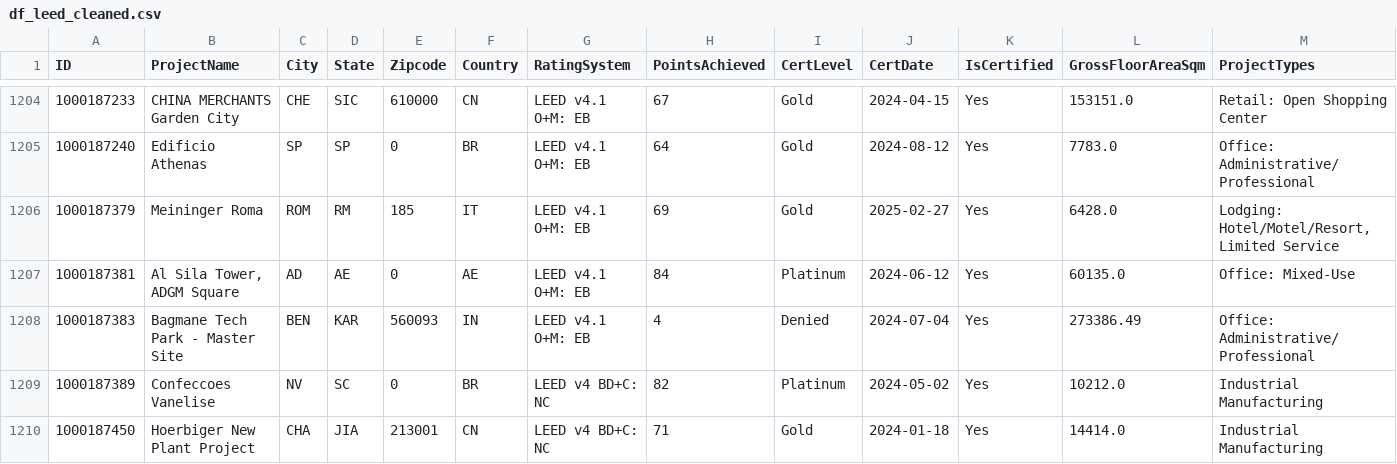
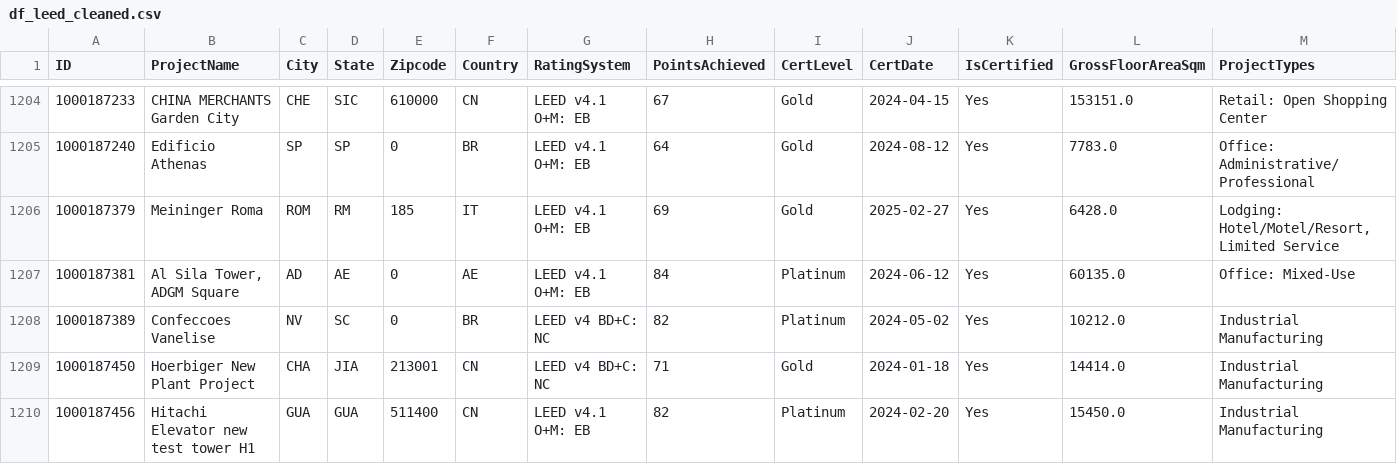
Before and after one commit to Brenvillag/final_project, a CSV file: data/clean/df_leed_cleaned.csv, drawn as a sheet; only a part is shown, gaps mark what is left out; the shorter side is filled out with more unchanged rows; the diff names each change by its address in the sheet, - before the commit and + after, or states it on an @@ line.

```diff
--- a/data/clean/df_leed_cleaned.csv
+++ b/data/clean/df_leed_cleaned.csv
-row 1208: 1000187383 | Bagmane Tech Park - Master Site | BEN | KAR | 560093 | IN | LEED v4.1 O+M: EB | 4 | Denied | 2024-07-04 | Yes | 273386.49 | Office: Administrative/Professional
```
Also changed, not shown: data/clean/certification.csv, data/clean/energy_consumption.csv, 21 other files.
